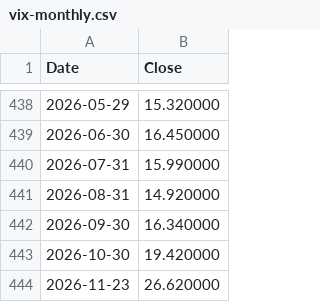
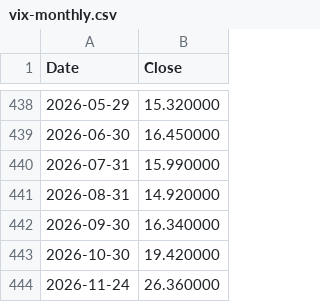
Before and after one commit to lava-chen/macro-regime-quant, a CSV file: data/raw/vix/vix-monthly.csv, drawn as a sheet; only a part is shown, gaps mark what is left out; removed rows and columns are numbered as before the commit, all else as after; the diff names each change by its address in the sheet, - before the commit and + after, or states it on an @@ line.

```diff
--- a/data/raw/vix/vix-monthly.csv
+++ b/data/raw/vix/vix-monthly.csv
-row 444: 2026-11-23 | 26.620000
+row 444: 2026-11-24 | 26.360000
```
Also changed, not shown: data/raw/vix/vix-daily.csv, data/raw/vix/vix_close.csv.
